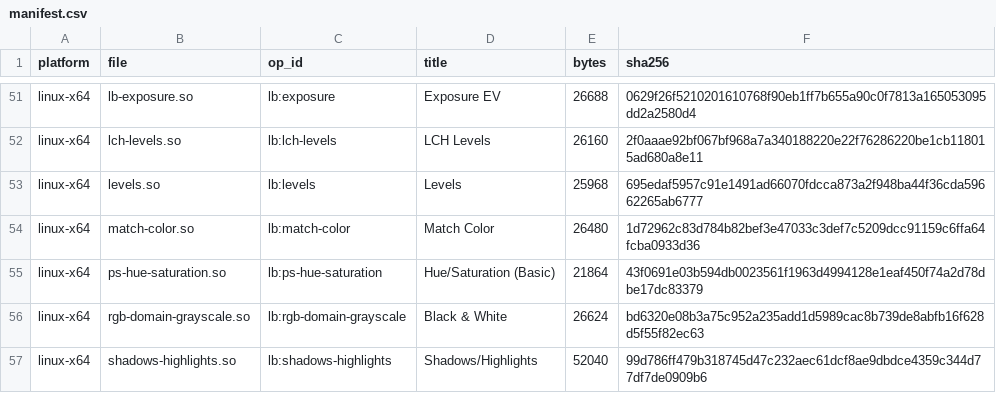
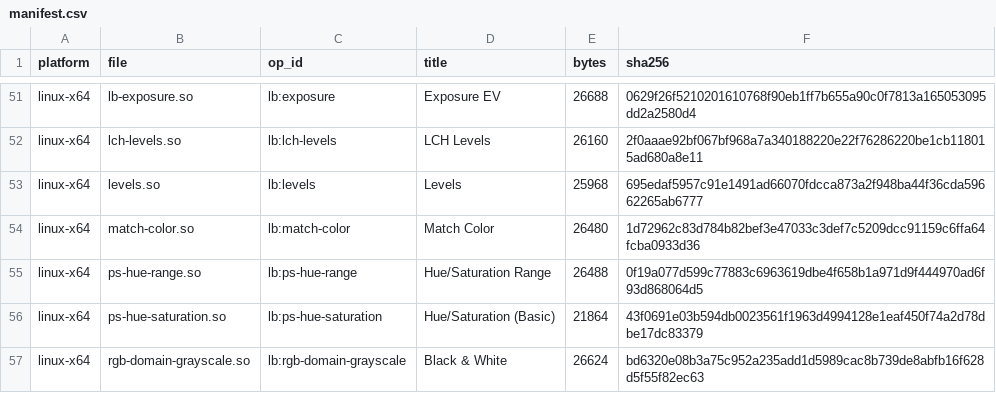
Before and after one commit to SuperMrWang-DEV/gegl-color-ops, a CSV file: dist/manifest.csv, drawn as a sheet; only a part is shown, gaps mark what is left out; the shorter side is filled out with more unchanged rows.

Commit message:
dist: add linux-x64 ps-hue-range.so from CI (run 43802933820) and rebuild site

```diff
--- a/dist/manifest.csv
+++ b/dist/manifest.csv
@@ -54,2 +54,3 @@ linux-x64,levels.so,lb:levels,Levels,25968,695edaf5957c91e1491ad66070fdcca873a2f
 linux-x64,match-color.so,lb:match-color,Match Color,26480,1d72962c83d784b82bef3e47033c3def7c5209dcc91159c6ffa64fcba0933d36
+linux-x64,ps-hue-range.so,lb:ps-hue-range,Hue/Saturation Range,26488,0f19a077d599c77883c6963619dbe4f658b1a971d9f444970ad6f93d868064d5
 linux-x64,ps-hue-saturation.so,lb:ps-hue-saturation,Hue/Saturation (Basic),21864,43f0691e03b594db0023561f1963d4994128e1eaf450f74a2d78dbe17dc83379
```
Also changed, not shown: 38 other files.
